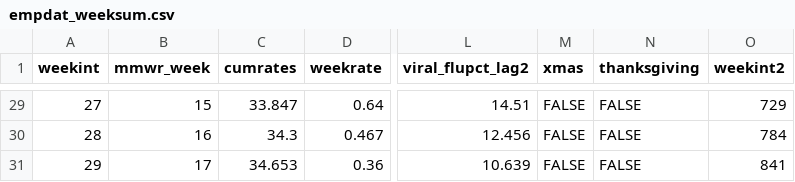
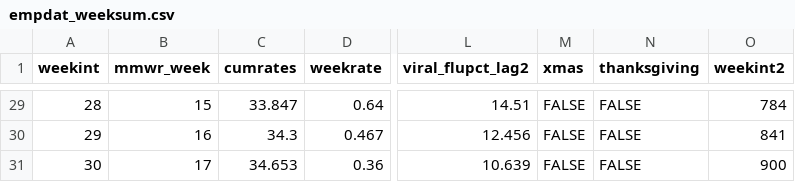
Before and after one commit to jrgant/FluHospPrediction, a CSV file: data/cleaned/empdat_weeksum.csv, drawn as a sheet; only a part is shown, gaps mark what is left out; the diff covers the shown part only; the diff names each change by its address in the sheet, - before the commit and + after, or states it on an @@ line.

```diff
--- a/data/cleaned/empdat_weeksum.csv
+++ b/data/cleaned/empdat_weeksum.csv
@@ column A (weekint) renumbered from row 2 down @@
-O29 (weekint2): 729
+O29 (weekint2): 784
-O30 (weekint2): 784
+O30 (weekint2): 841
-O31 (weekint2): 841
+O31 (weekint2): 900
```
Also changed, not shown: 27 edited cells elsewhere in this file, data/cleaned/empdat.csv, 2 other files.
